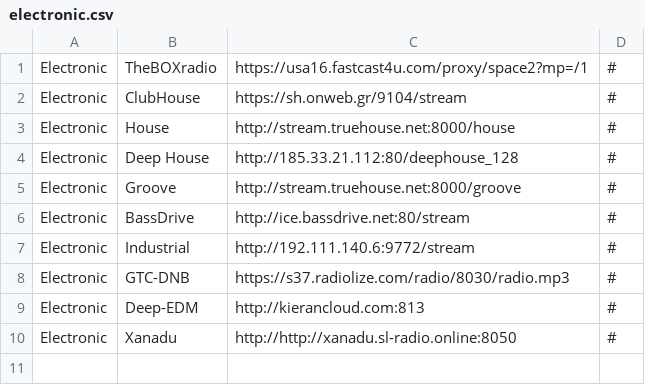
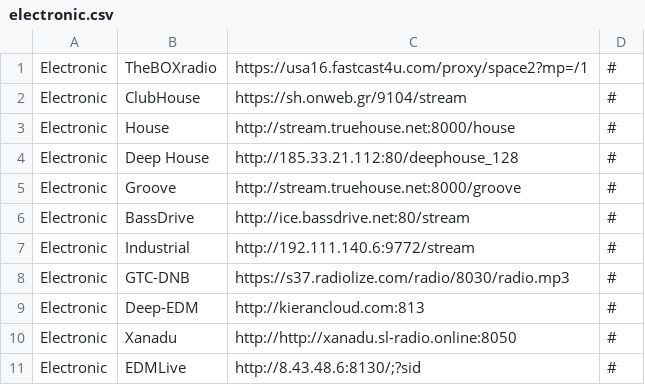
Before and after one commit to spokrovskiy/stations, a CSV file: electronic.csv, drawn as a sheet.

Commit message:
Update electronic.csv

```diff
--- a/electronic.csv
+++ b/electronic.csv
@@ -10 +10,2 @@ Electronic|Deep-EDM|http://kierancloud.com:813|#
 Electronic|Хanadu|http://http://xanadu.sl-radio.online:8050|#
+Electronic|EDMLive|http://8.43.48.6:8130/;?sid|#
```
